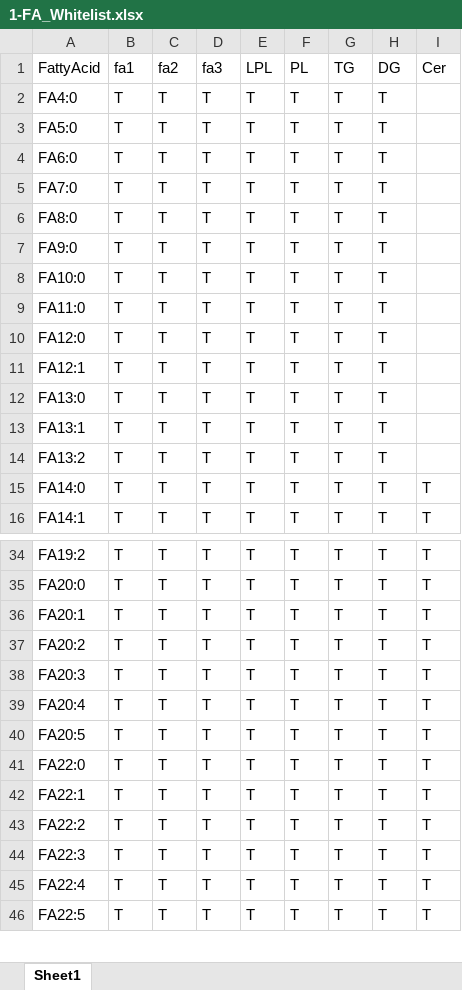
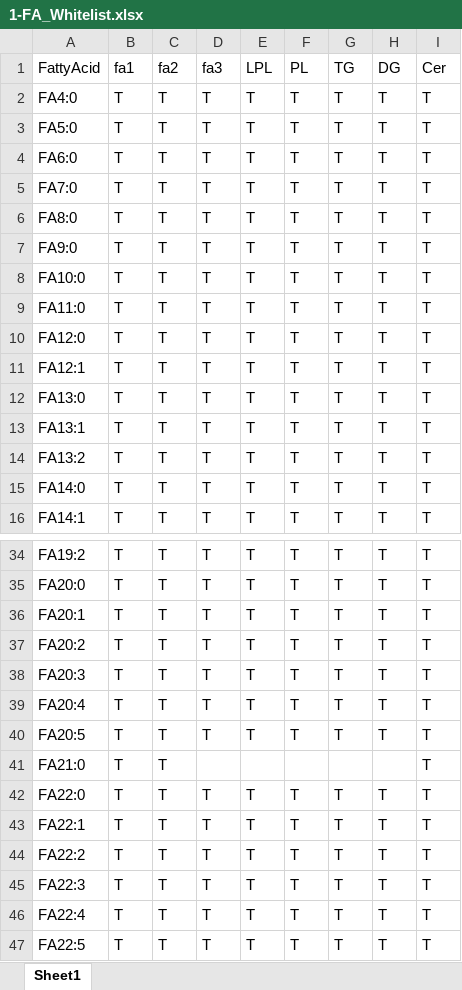
Before and after one commit to ZhixuNi/lipidhunter, an Excel workbook: ConfigurationFiles/1-FA_Whitelist.xlsx, sheet Sheet1, drawn as a sheet; only a part is shown, gaps mark what is left out; values as stored, in another font and other column widths than the file's, no borders; the diff covers the shown part only; the diff names each change by its address in the sheet, - before the commit and + after, or states it on an @@ line.

```diff
--- a/ConfigurationFiles/1-FA_Whitelist.xlsx (sheet Sheet1)
+++ b/ConfigurationFiles/1-FA_Whitelist.xlsx (sheet Sheet1)
-I2:I14 (Cer): (empty)
+I2:I14 (Cer): T
+row 41: FA21:0 | T | T |  |  |  |  |  | T
```
Also changed, not shown: 28 added rows and 20 edited cells elsewhere in this sheet, ConfigurationFiles/2-Score_weight_Cer.xlsx, 4 other files.
